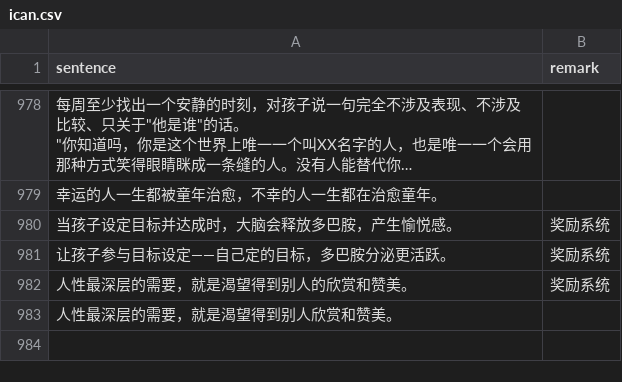
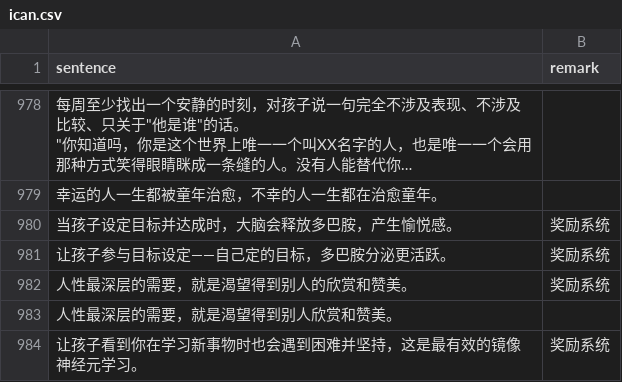
Before and after one commit to HenryLoveMiller/ja, a CSV file: ican.csv, drawn as a sheet; only a part is shown, gaps mark what is left out; long unchanged cells end in …; the diff names each change by its address in the sheet, - before the commit and + after, or states it on an @@ line.

Commit message:
Add ican: 让孩子看到你在学习新事物时也会遇到困难并

```diff
--- a/ican.csv
+++ b/ican.csv
+row 984: 让孩子看到你在学习新事物时也会遇到困难并坚持，这是最有效的镜像神经元学习。 | 奖励系统
```
